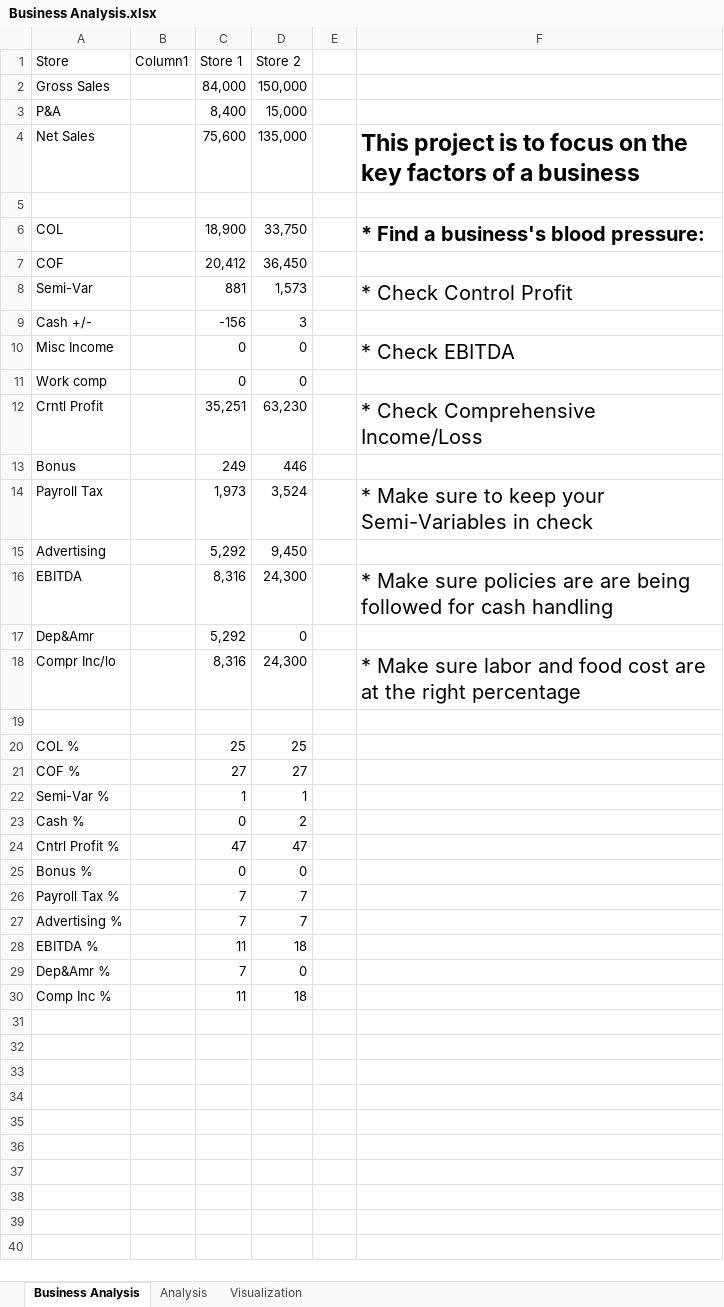
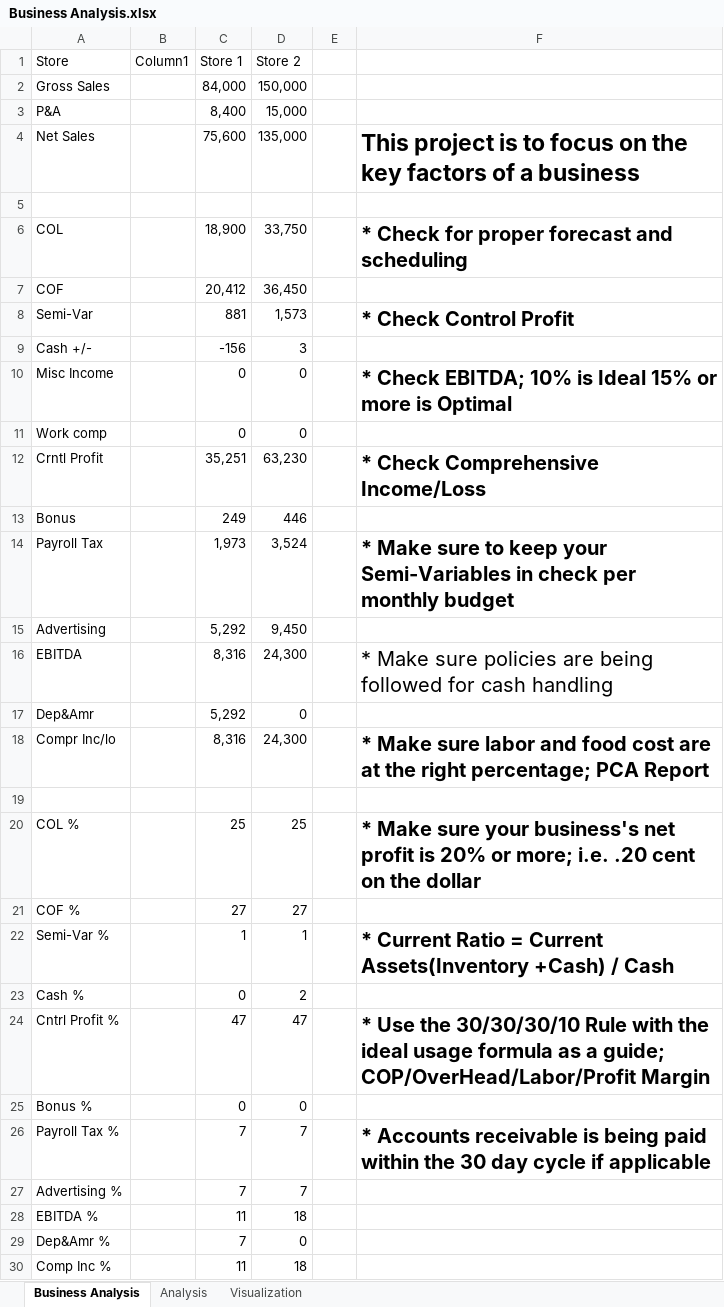
Before and after one commit to harlon96/excel_visualization, an Excel workbook: Business Analysis.xlsx, sheet Business Analysis, drawn as a sheet; values as stored, in another font and other column widths than the file's, no borders; table styles not drawn; the diff names each change by its address in the sheet, - before the commit and + after, or states it on an @@ line.

Commit message:
Add files via upload

```diff
--- a/Business Analysis.xlsx (sheet Business Analysis)
+++ b/Business Analysis.xlsx (sheet Business Analysis)
-F6: * Find a business's blood pressure:
+F6: * Check for proper forecast and scheduling
-F8 bold: off
+F8 bold: on
-F10: * Check EBITDA
+F10: * Check EBITDA; 10% is Ideal 15% or more is Optimal
-F10 bold: off
+F10 bold: on
-F12 bold: off
+F12 bold: on
-F14: …in check
+F14: …in check per monthly budget
-F14 bold: off
+F14 bold: on
-F16: …policies are are being followed…
+F16: …policies are being followed…
-F18: …the right percentage
+F18: …the right percentage; PCA Report
-F18 bold: off
+F18 bold: on
-F20: (empty)
+F20: * Make sure your business's net profit is 20% or more; i.e. .20 cent on the dollar
-F22: (empty)
+F22: * Current Ratio = Current Assets(Inventory +Cash) / Cash
-F24: (empty)
+F24: * Use the 30/30/30/10 Rule with the ideal usage formula as a guide; COP/OverHead/Labor/Profit Margin
-F26: (empty)
+F26: * Accounts receivable is being paid within the 30 day cycle if applicable
```
